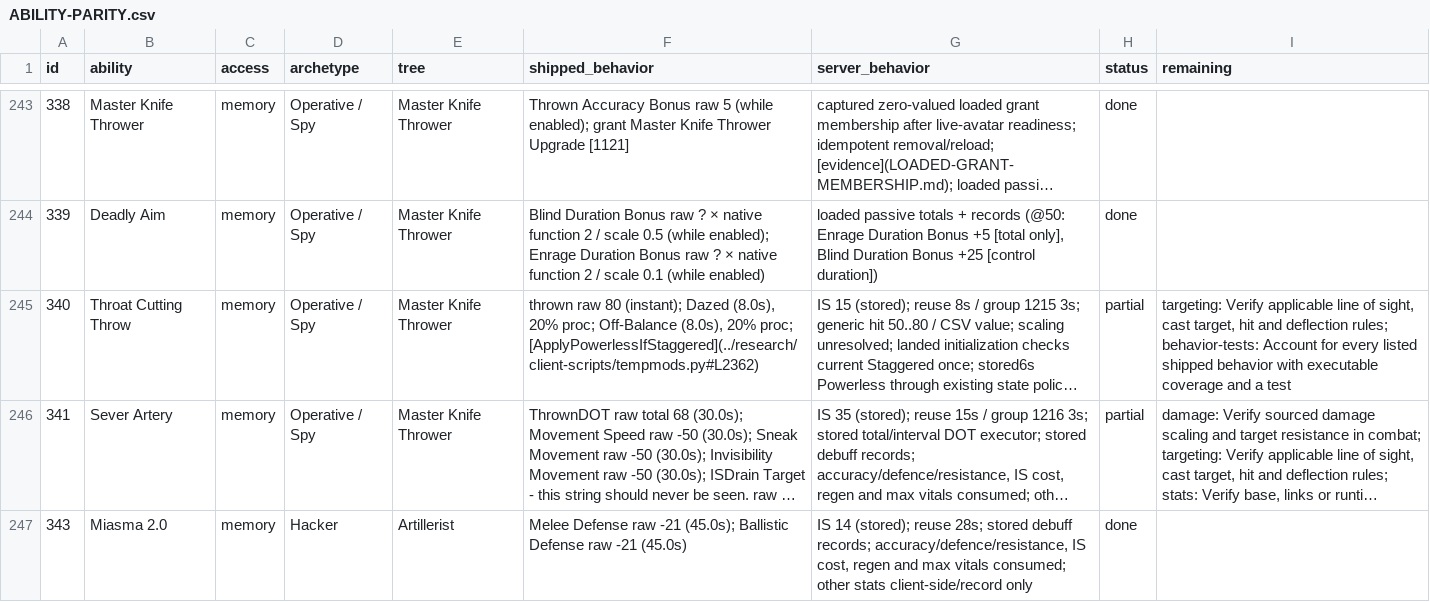
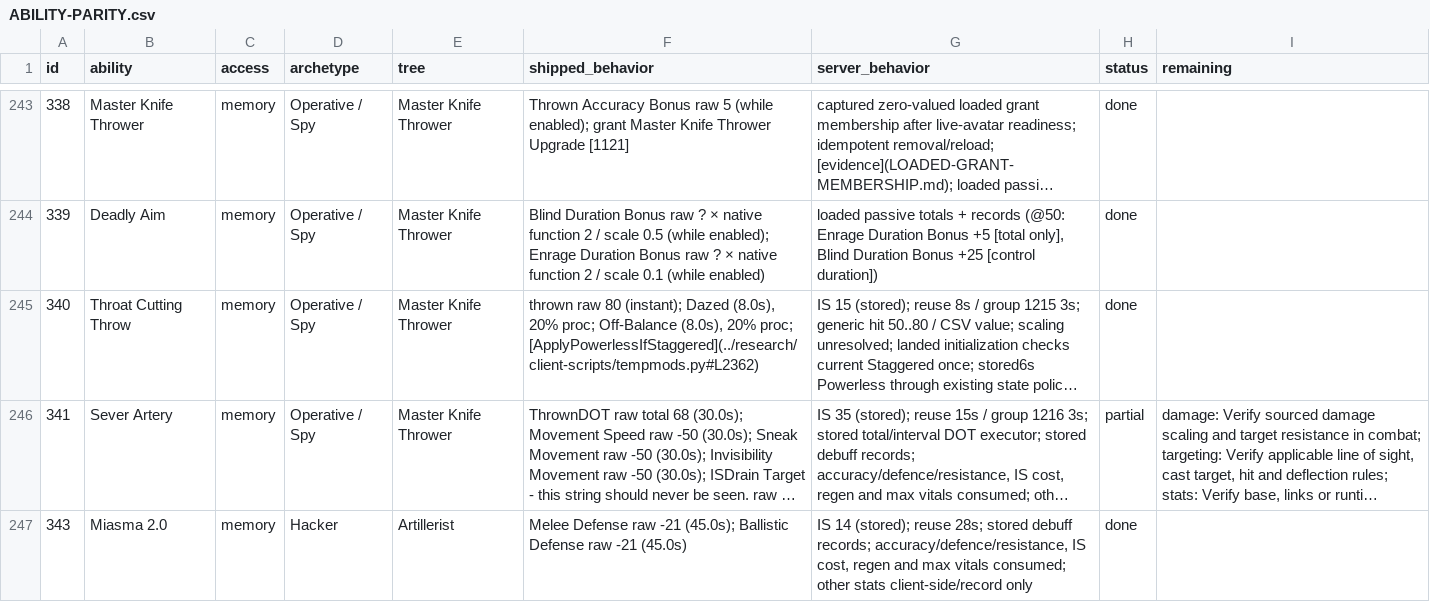
Before and after one commit to kylebrussell/mxo-hd, a CSV file: docs/ABILITY-PARITY.csv, drawn as a sheet; only a part is shown, gaps mark what is left out; long unchanged cells end in …; the diff covers the shown part only; the diff names each change by its address in the sheet, - before the commit and + after, or states it on an @@ line.

Commit message:
Credit Master Knife targeting and Pistol Whip Blind

```diff
--- a/docs/ABILITY-PARITY.csv
+++ b/docs/ABILITY-PARITY.csv
-H245 (status): partial
+H245 (status): done
-I245 (remaining): targeting: Verify applicable line of sight, cast target, hit and deflection rules; behavior-tests: Account for every listed shipped behavior with executable coverage and a test
+I245 (remaining): (empty)
```
Also changed, not shown: 3 edited cells elsewhere in this file, 1 other file.
